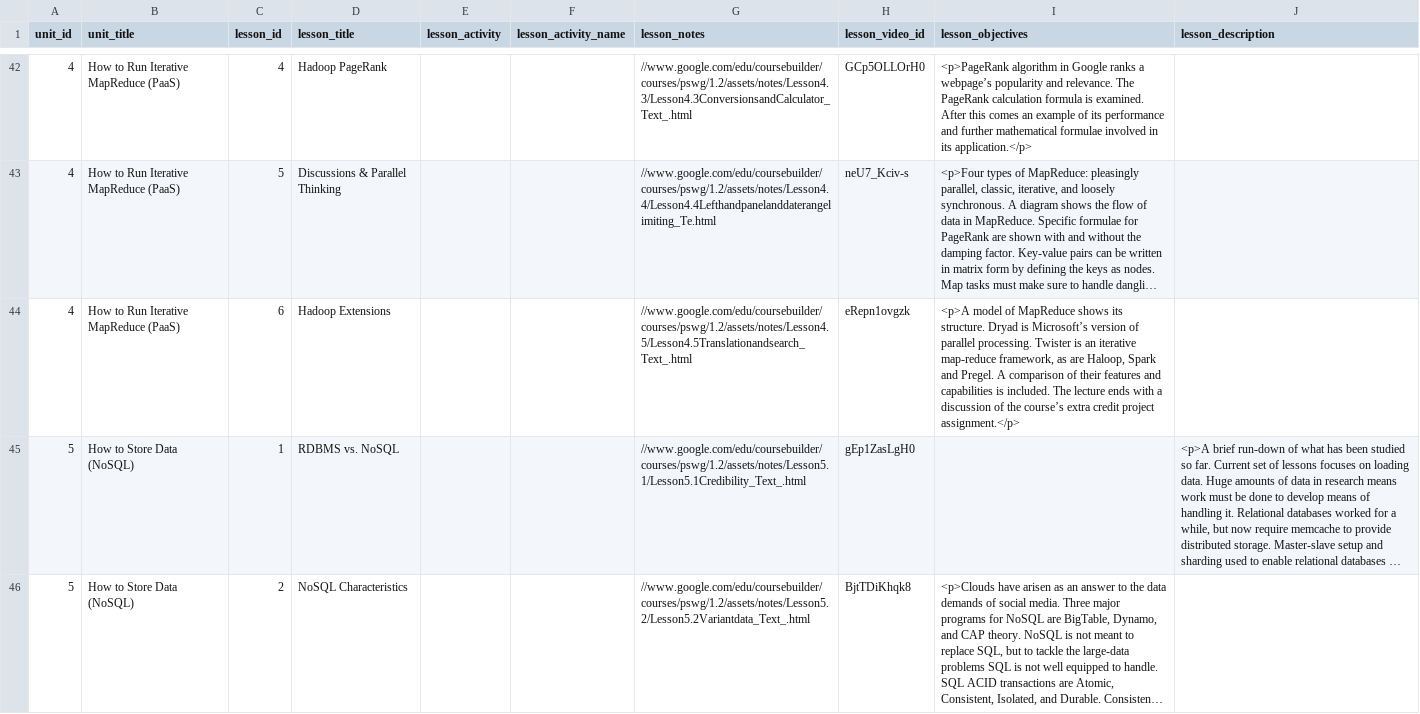
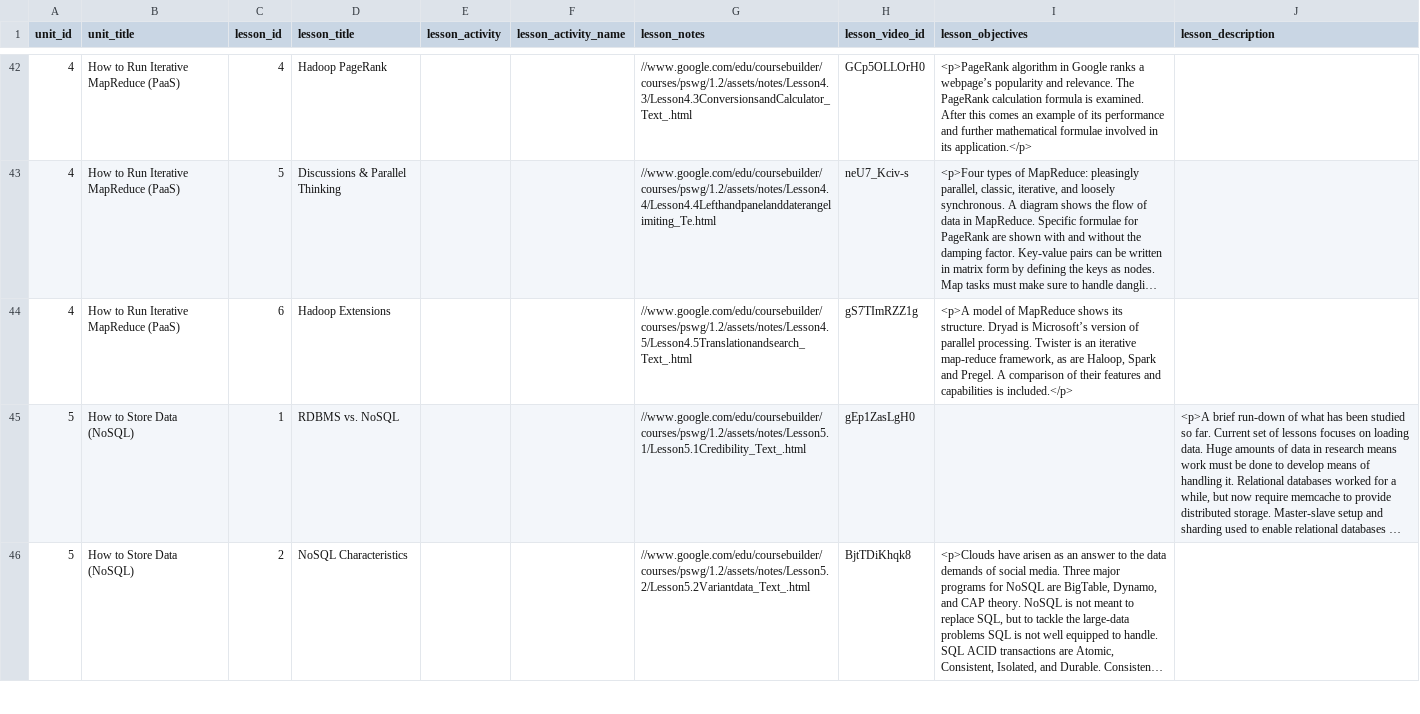
Before and after one commit to nishant07/course-builder, a CSV file: data/lesson.csv, drawn as a sheet; only a part is shown, gaps mark what is left out; long unchanged cells end in …; the diff names each change by its address in the sheet, - before the commit and + after, or states it on an @@ line.

Commit message:
Update lesson.csv

```diff
--- a/data/lesson.csv
+++ b/data/lesson.csv
-H44 (lesson_video_id): eRepn1ovgzk
+H44 (lesson_video_id): gS7TImRZZ1g
-I44 (lesson_objectives): …capabilities is included. The lecture ends with a discussion of the course’s extra credit project assignment.</p>
+I44 (lesson_objectives): …capabilities is included.</p>
```
